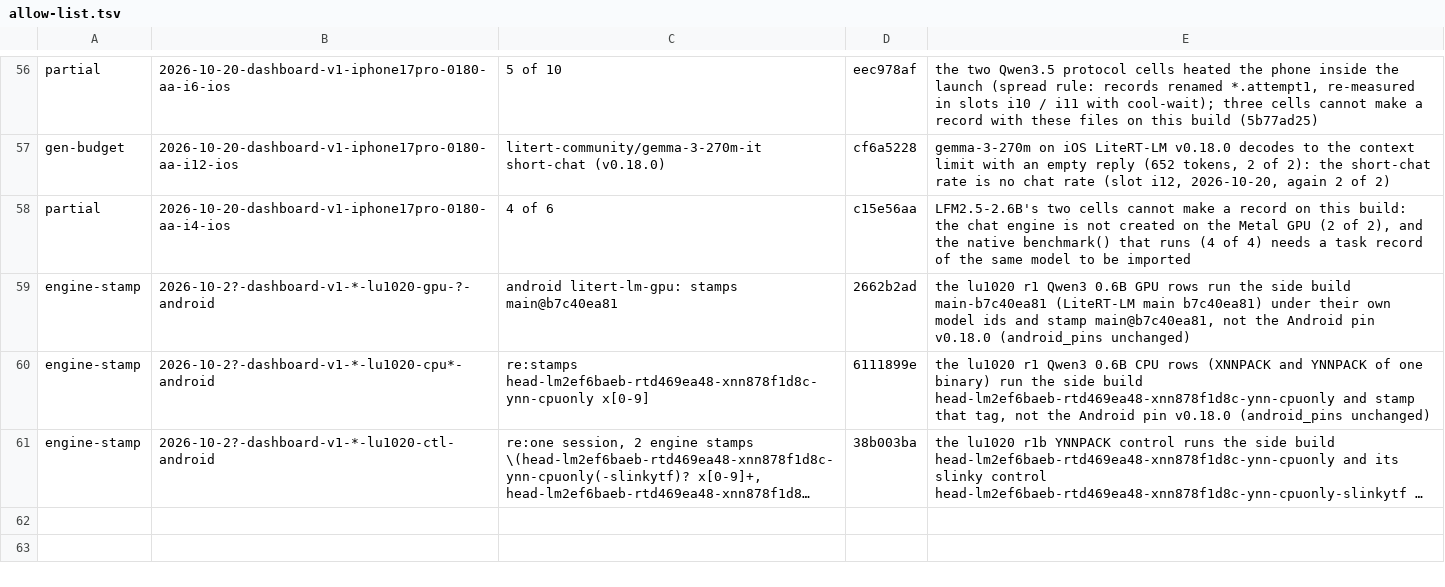
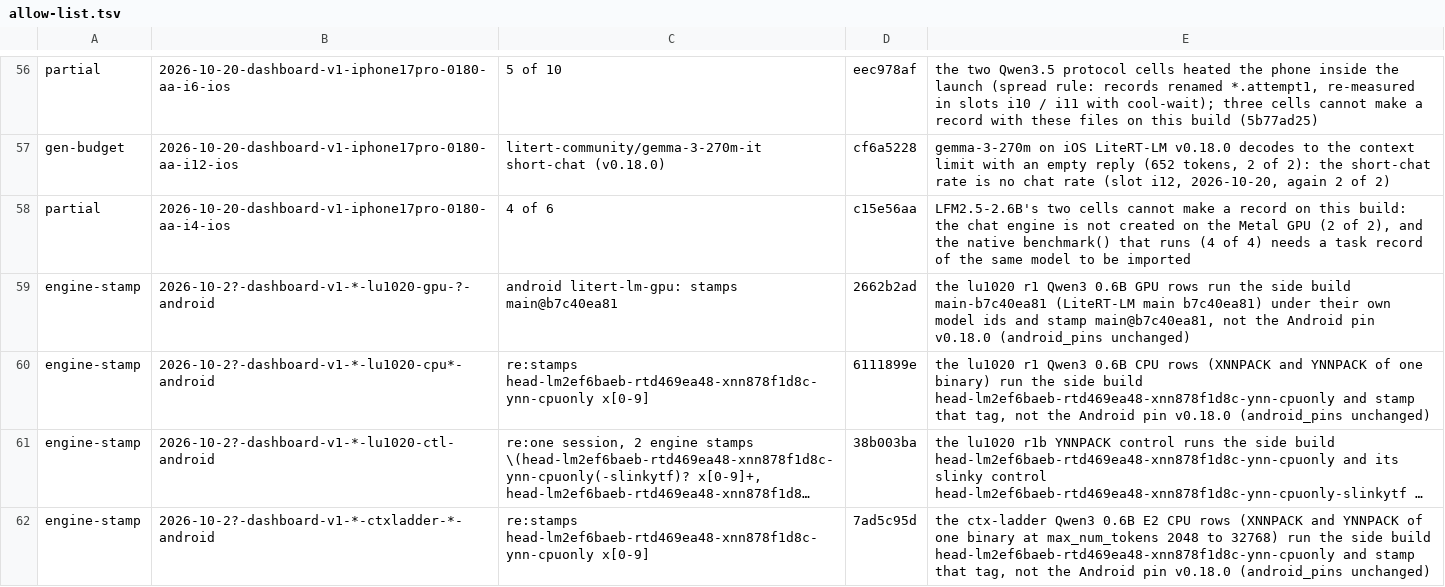
Before and after one commit to john-rocky/edge-llm-bench, a TSV file: ops/session-check/allow-list.tsv, drawn as a sheet; only a part is shown, gaps mark what is left out; long unchanged cells end in …; the diff names each change by its address in the sheet, - before the commit and + after, or states it on an @@ line.

Commit message:
ops/session-check/allow-list.tsv: engine-stamp for the context-ladder sittings' dirs (2026-10-2?-dashboard-v1-*-ctxladder-*-android)
The rows of matrices/ctx-ladder-q06-e2-ynnpack-a-android.cells and -b-android.cells (7ad5c95d) run the side build
head-lm2ef6baeb-rtd469ea48-xnn878f1d8c-ynn-cpuonly and stamp that tag, not the Android pin v0.18.0 (android_pins
unchanged), as the lu1020 CPU rows' line (6111899e) says for their dirs.

```diff
--- a/ops/session-check/allow-list.tsv
+++ b/ops/session-check/allow-list.tsv
+row 62: engine-stamp | 2026-10-2?-dashboard-v1-*-ctxladder-*-android | re:stamps head-lm2ef6baeb-rtd469ea48-xnn878f1d8c-ynn-cpuonly x[0-9] | 7ad5c95d | the ctx-ladder Qwen3 0.6B E2 CPU rows (XNNPACK and YNNPACK of one binary at max_num_tokens 2048 to 32768) run the side build head-lm2ef6baeb-rtd469ea48-xnn878f1d8c-ynn-cpuonly and stamp that tag, not the Android pin v0.18.0 (android_pins unchanged)
```
